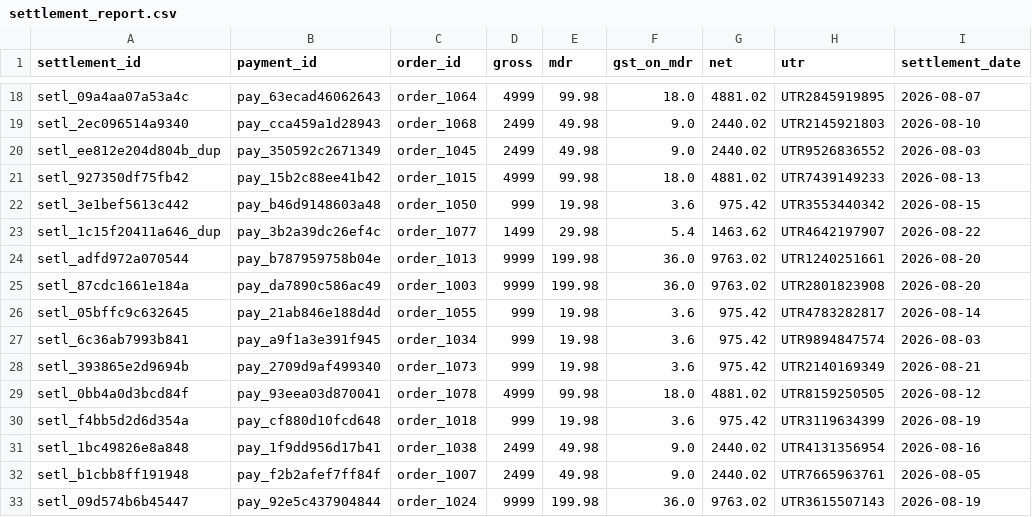
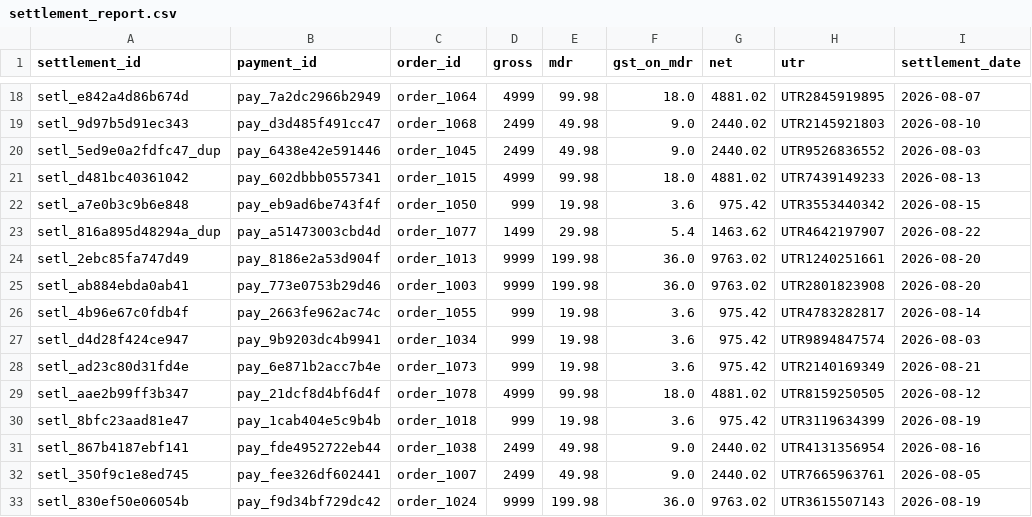
Before and after one commit to niy-ati/recon-engine, a CSV file: data/settlement_report.csv, drawn as a sheet; only a part is shown, gaps mark what is left out; the diff covers the shown part only; the diff names each change by its address in the sheet, - before the commit and + after, or states it on an @@ line.

```diff
--- a/data/settlement_report.csv
+++ b/data/settlement_report.csv
-A18 (settlement_id): setl_09a4aa07a53a4c
+A18 (settlement_id): setl_e842a4d86b674d
-B18 (payment_id): pay_63ecad46062643
+B18 (payment_id): pay_7a2dc2966b2949
-A19 (settlement_id): setl_2ec096514a9340
+A19 (settlement_id): setl_9d97b5d91ec343
-B19 (payment_id): pay_cca459a1d28943
+B19 (payment_id): pay_d3d485f491cc47
-A20 (settlement_id): setl_ee812e204d804b_dup
+A20 (settlement_id): setl_5ed9e0a2fdfc47_dup
-B20 (payment_id): pay_350592c2671349
+B20 (payment_id): pay_6438e42e591446
-A21 (settlement_id): setl_927350df75fb42
+A21 (settlement_id): setl_d481bc40361042
-B21 (payment_id): pay_15b2c88ee41b42
+B21 (payment_id): pay_602dbbb0557341
-A22 (settlement_id): setl_3e1bef5613c442
+A22 (settlement_id): setl_a7e0b3c9b6e848
-B22 (payment_id): pay_b46d9148603a48
+B22 (payment_id): pay_eb9ad6be743f4f
-A23 (settlement_id): setl_1c15f20411a646_dup
+A23 (settlement_id): setl_816a895d48294a_dup
-B23 (payment_id): pay_3b2a39dc26ef4c
+B23 (payment_id): pay_a51473003cbd4d
-A24 (settlement_id): setl_adfd972a070544
+A24 (settlement_id): setl_2ebc85fa747d49
-B24 (payment_id): pay_b787959758b04e
+B24 (payment_id): pay_8186e2a53d904f
-A25 (settlement_id): setl_87cdc1661e184a
+A25 (settlement_id): setl_ab884ebda0ab41
-B25 (payment_id): pay_da7890c586ac49
+B25 (payment_id): pay_773e0753b29d46
-A26 (settlement_id): setl_05bffc9c632645
+A26 (settlement_id): setl_4b96e67c0fdb4f
-B26 (payment_id): pay_21ab846e188d4d
+B26 (payment_id): pay_2663fe962ac74c
-A27 (settlement_id): setl_6c36ab7993b841
+A27 (settlement_id): setl_d4d28f424ce947
-B27 (payment_id): pay_a9f1a3e391f945
+B27 (payment_id): pay_9b9203dc4b9941
-A28 (settlement_id): setl_393865e2d9694b
+A28 (settlement_id): setl_ad23c80d31fd4e
-B28 (payment_id): pay_2709d9af499340
+B28 (payment_id): pay_6e871b2acc7b4e
-A29 (settlement_id): setl_0bb4a0d3bcd84f
+A29 (settlement_id): setl_aae2b99ff3b347
-B29 (payment_id): pay_93eea03d870041
+B29 (payment_id): pay_21dcf8d4bf6d4f
-A30 (settlement_id): setl_f4bb5d2d6d354a
+A30 (settlement_id): setl_8bfc23aad81e47
-B30 (payment_id): pay_cf880d10fcd648
+B30 (payment_id): pay_1cab404e5c9b4b
-A31 (settlement_id): setl_1bc49826e8a848
+A31 (settlement_id): setl_867b4187ebf141
-B31 (payment_id): pay_1f9dd956d17b41
+B31 (payment_id): pay_fde4952722eb44
-A32 (settlement_id): setl_b1cbb8ff191948
+A32 (settlement_id): setl_350f9c1e8ed745
-B32 (payment_id): pay_f2b2afef7ff84f
+B32 (payment_id): pay_fee326df602441
-A33 (settlement_id): setl_09d574b6b45447
+A33 (settlement_id): setl_830ef50e06054b
-B33 (payment_id): pay_92e5c437904844
+B33 (payment_id): pay_f9d34bf729dc42
```
Also changed, not shown: 128 edited cells elsewhere in this file, data/bank_statement.csv, output/exceptions.csv, 9 other files.
